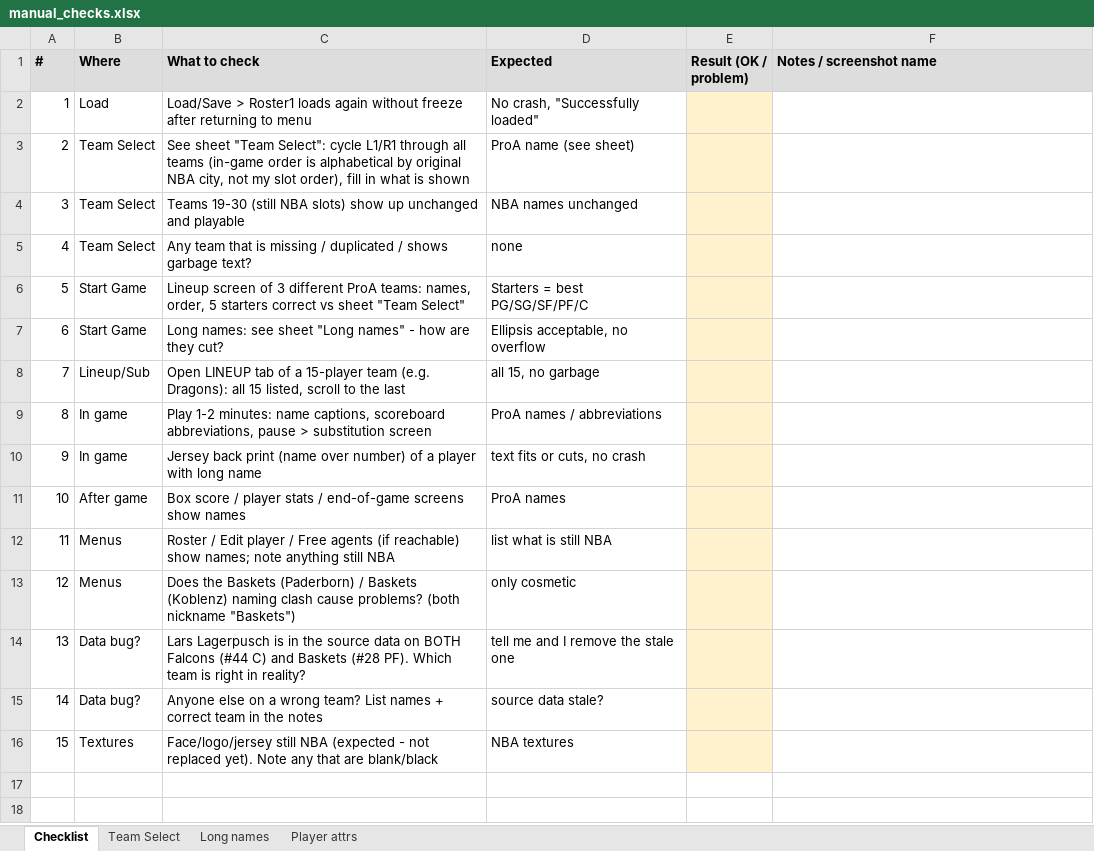
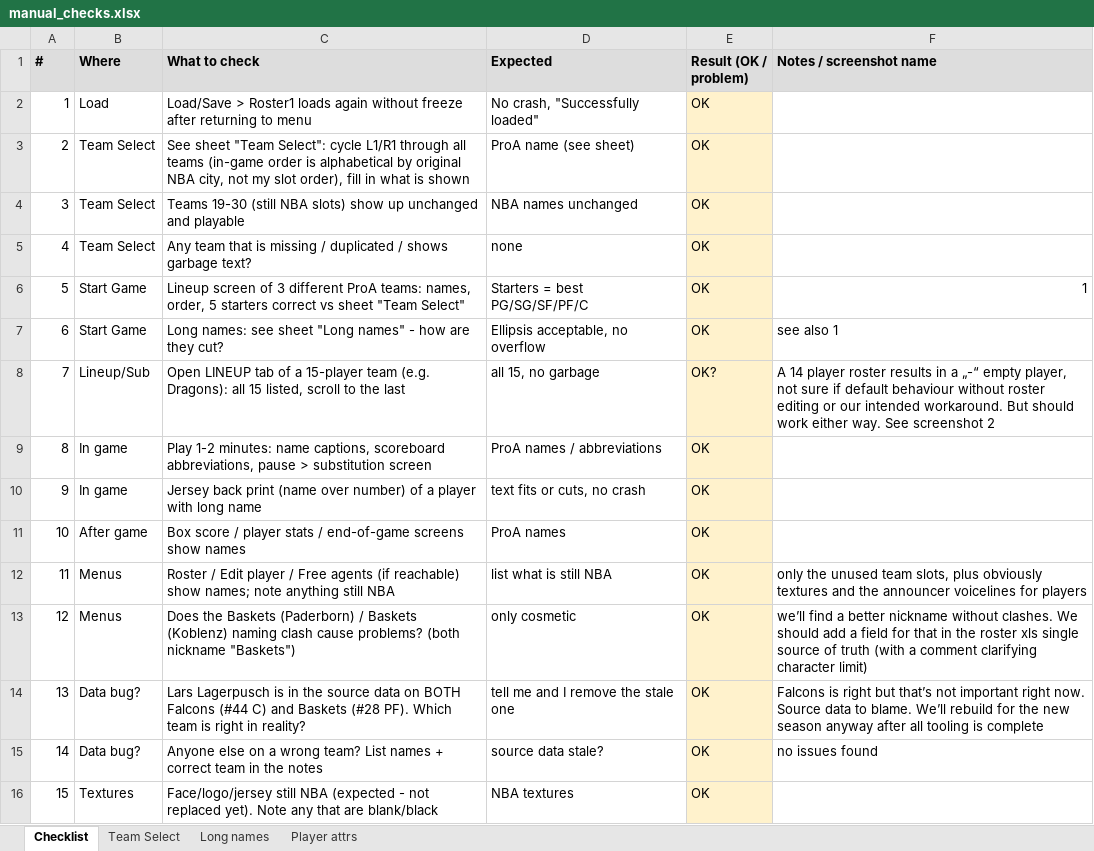
Before and after one commit to lifestepvan2/PROA2K5, an Excel workbook: docs/manual/manual_checks.xlsx, sheet Checklist, drawn as a sheet; values as stored, in another font and other column widths than the file's, no borders; the diff names each change by its address in the sheet, - before the commit and + after, or states it on an @@ line.

```diff
--- a/docs/manual/manual_checks.xlsx (sheet Checklist)
+++ b/docs/manual/manual_checks.xlsx (sheet Checklist)
-E2:E7 (Result (OK / problem)): (empty)
+E2:E7 (Result (OK / problem)): OK
-F6 (Notes / screenshot name): (empty)
+F6 (Notes / screenshot name): 1
-F7 (Notes / screenshot name): (empty)
+F7 (Notes / screenshot name): see also 1
-E8 (Result (OK / problem)): (empty)
+E8 (Result (OK / problem)): OK?
-F8 (Notes / screenshot name): (empty)
+F8 (Notes / screenshot name): A 14 player roster results in a „-“ empty player, not sure if default behaviour without roster editing or our intended workaround. But should work either way. See screenshot 2
-E9:E16 (Result (OK / problem)): (empty)
+E9:E16 (Result (OK / problem)): OK
-F12 (Notes / screenshot name): (empty)
+F12 (Notes / screenshot name): only the unused team slots, plus obviously textures and the announcer voicelines for players
-F13 (Notes / screenshot name): (empty)
+F13 (Notes / screenshot name): we’ll find a better nickname without clashes. We should add a field for that in the roster xls single source of truth (with a comment clarifying character limit)
-F14 (Notes / screenshot name): (empty)
+F14 (Notes / screenshot name): Falcons is right but that’s not important right now. Source data to blame. We’ll rebuild for the new season anyway after all tooling is complete
-F15 (Notes / screenshot name): (empty)
+F15 (Notes / screenshot name): no issues found
```
Also changed, not shown: sheet Player attrs, 5 other files.
